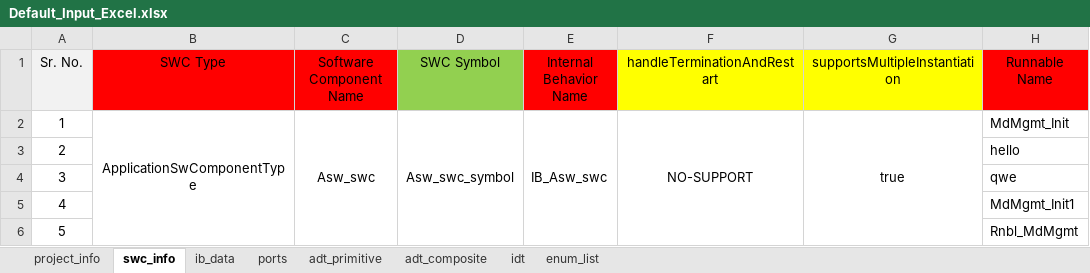
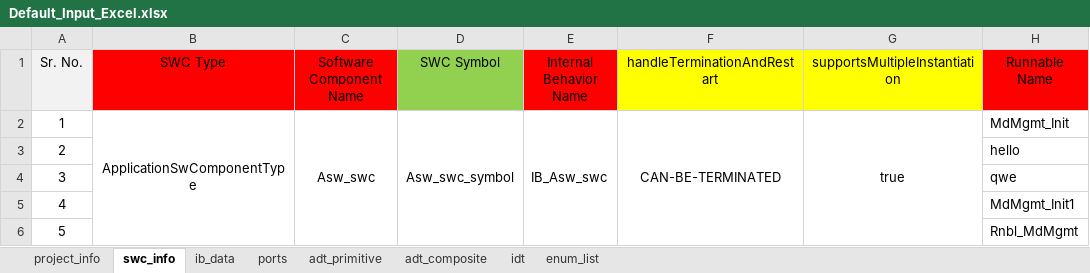
Before and after one commit to hss930284/COMBINED_AUTOMATION, an Excel workbook: Default_Files/Default_Input_Excel.xlsx, sheet swc_info, drawn as a sheet; only a part is shown; values as stored, in another font and other column widths than the file's, no borders; conditional formats not drawn; the diff names each change by its address in the sheet, - before the commit and + after, or states it on an @@ line.

```diff
--- a/Default_Files/Default_Input_Excel.xlsx (sheet swc_info)
+++ b/Default_Files/Default_Input_Excel.xlsx (sheet swc_info)
-F2 (handleTerminationAndRestart): NO-SUPPORT
+F2 (handleTerminationAndRestart): CAN-BE-TERMINATED
```
Also changed, not shown: sheet enum_list, sheet adt_composite, sheet idt, sheet ib_data, 1 other file.
